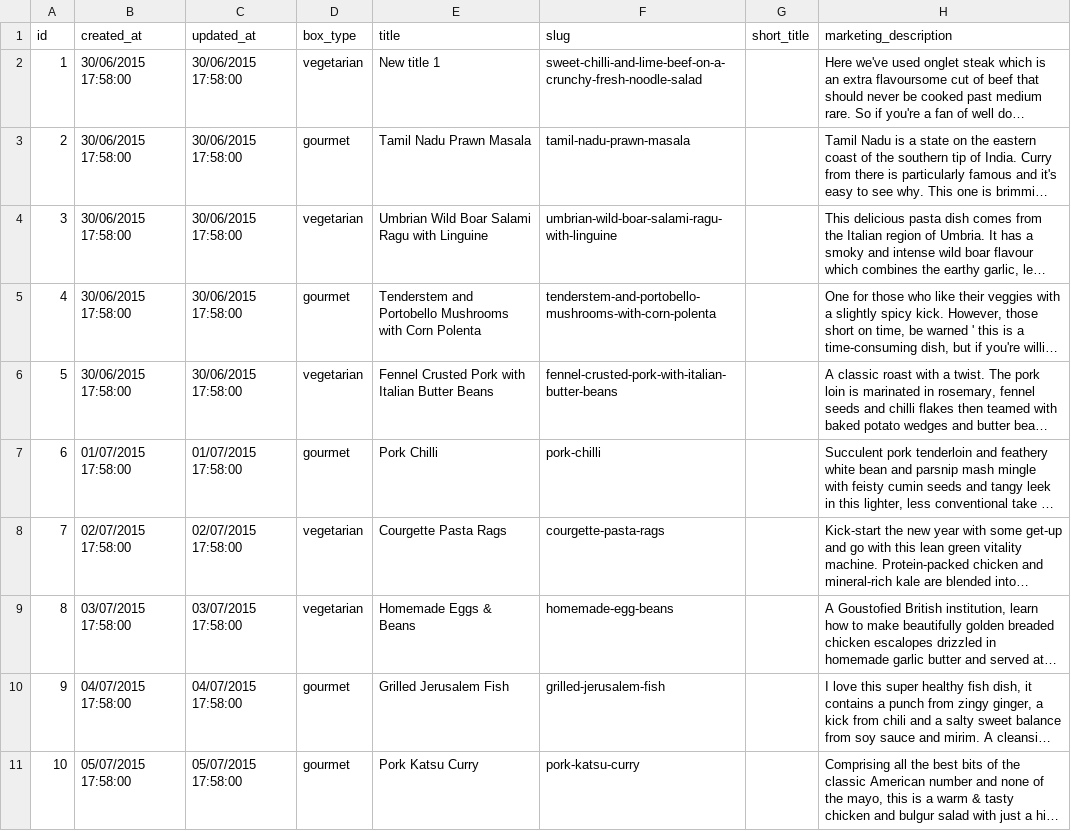
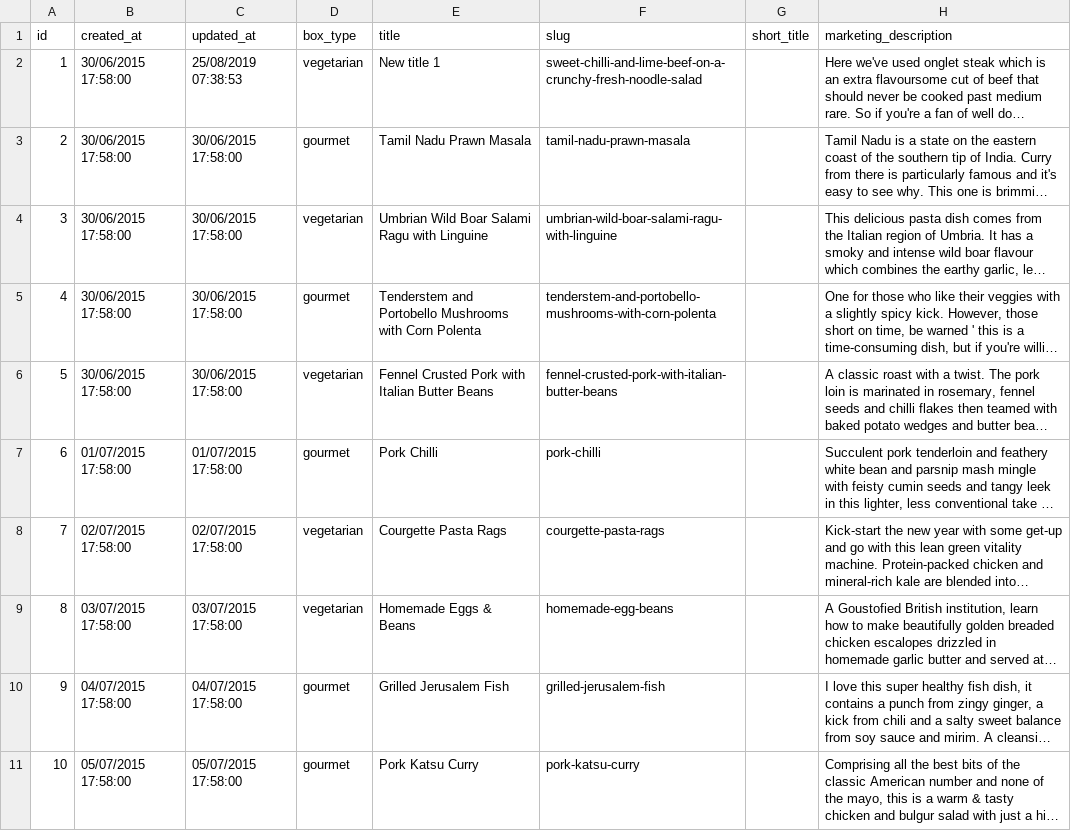
Before and after one commit to strabek/gusto, a CSV file: web/recipe-data.csv, drawn as a sheet; only a part is shown; long unchanged cells end in …; the diff names each change by its address in the sheet, - before the commit and + after, or states it on an @@ line.

Commit message:
updated_at field now updates automatically on recipe update

```diff
--- a/web/recipe-data.csv
+++ b/web/recipe-data.csv
-C2 (updated_at): 30/06/2015 17:58:00
+C2 (updated_at): 25/08/2019 07:38:53
```
Also changed, not shown: 1 other file.
